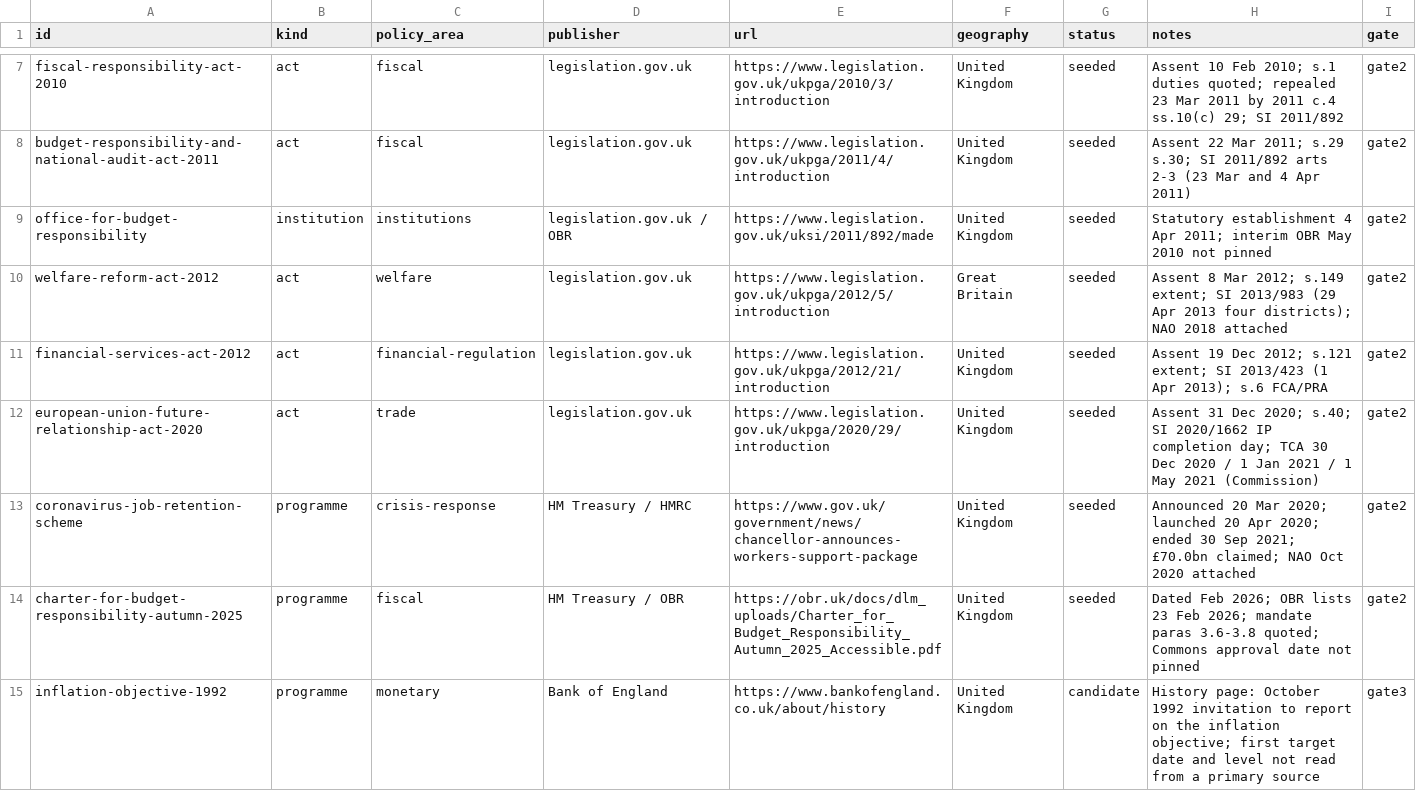
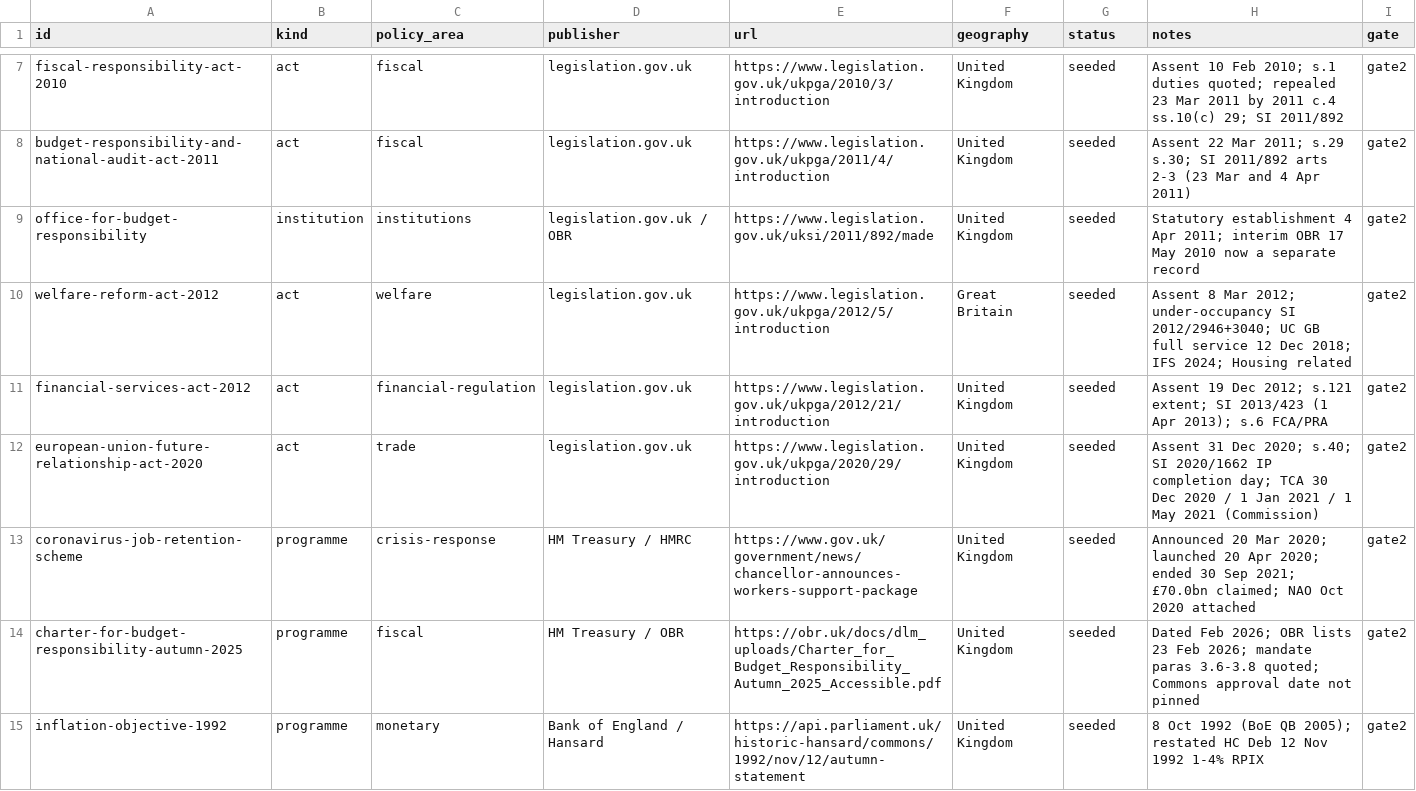
Before and after one commit to yjamess/british-exchange, a CSV file: data/economy/economic-policy/source_register.csv, drawn as a sheet; only a part is shown, gaps mark what is left out; the diff covers the shown part only.

```diff
--- a/data/economy/economic-policy/source_register.csv
+++ b/data/economy/economic-policy/source_register.csv
@@ -8,4 +8,4 @@ fiscal-responsibility-act-2010,act,fiscal,legislation.gov.uk,https://www.legisla
 budget-responsibility-and-national-audit-act-2011,act,fiscal,legislation.gov.uk,https://www.legislation.gov.uk/ukpga/2011/4/introduction,United Kingdom,seeded,Assent 22 Mar 2011; s.29 s.30; SI 2011/892 arts 2-3 (23 Mar and 4 Apr 2011),gate2
-office-for-budget-responsibility,institution,institutions,legislation.gov.uk / OBR,https://www.legislation.gov.uk/uksi/2011/892/made,United Kingdom,seeded,Statutory establishment 4 Apr 2011; interim OBR May 2010 not pinned,gate2
-welfare-reform-act-2012,act,welfare,legislation.gov.uk,https://www.legislation.gov.uk/ukpga/2012/5/introduction,Great Britain,seeded,Assent 8 Mar 2012; s.149 extent; SI 2013/983 (29 Apr 2013 four districts); NAO 2018 attached,gate2
+office-for-budget-responsibility,institution,institutions,legislation.gov.uk / OBR,https://www.legislation.gov.uk/uksi/2011/892/made,United Kingdom,seeded,Statutory establishment 4 Apr 2011; interim OBR 17 May 2010 now a separate record,gate2
+welfare-reform-act-2012,act,welfare,legislation.gov.uk,https://www.legislation.gov.uk/ukpga/2012/5/introduction,Great Britain,seeded,Assent 8 Mar 2012; under-occupancy SI 2012/2946+3040; UC GB full service 12 Dec 2018; IFS 2024; Housing related,gate2
 financial-services-act-2012,act,financial-regulation,legislation.gov.uk,https://www.legislation.gov.uk/ukpga/2012/21/introduction,United Kingdom,seeded,Assent 19 Dec 2012; s.121 extent; SI 2013/423 (1 Apr 2013); s.6 FCA/PRA,gate2
@@ -14,2 +14,2 @@ coronavirus-job-retention-scheme,programme,crisis-response,HM Treasury / HMRC,ht
 charter-for-budget-responsibility-autumn-2025,programme,fiscal,HM Treasury / OBR,https://obr.uk/docs/dlm_uploads/Charter_for_Budget_Responsibility_Autumn_2025_Accessible.pdf,United Kingdom,seeded,Dated Feb 2026; OBR lists 23 Feb 2026; mandate paras 3.6-3.8 quoted; Commons approval date not pinned,gate2
-inflation-objective-1992,programme,monetary,Bank of England,https://www.bankofengland.co.uk/about/history,United Kingdom,candidate,History page: October 1992 invitation to report on the inflation objective; first target date and level not read from a primary source,gate3
+inflation-objective-1992,programme,monetary,Bank of England / Hansard,https://api.parliament.uk/historic-hansard/commons/1992/nov/12/autumn-statement,United Kingdom,seeded,8 Oct 1992 (BoE QB 2005); restated HC Deb 12 Nov 1992 1-4% RPIX,gate2
```
Also changed, not shown: 1 added row, 1 removed row and 15 edited cells elsewhere in this file, 29 other files.
